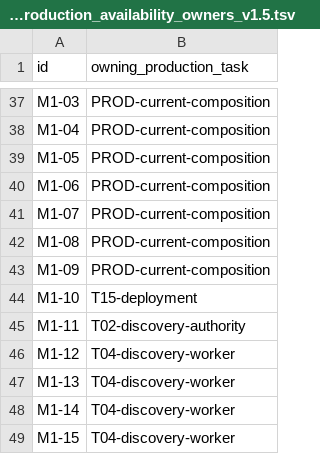
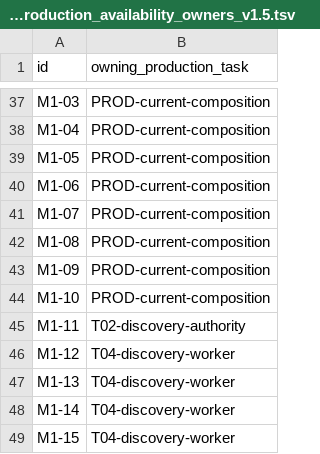
Before and after one commit to crossbizz/zasp-sec, a TSV file: docs/internal/implementation_production_availability_owners_v1.5.tsv, drawn as a sheet; only a part is shown, gaps mark what is left out.

```diff
--- a/docs/internal/implementation_production_availability_owners_v1.5.tsv
+++ b/docs/internal/implementation_production_availability_owners_v1.5.tsv
@@ -43,3 +43,3 @@ M1-08	PROD-current-composition
 M1-09	PROD-current-composition
-M1-10	T15-deployment
+M1-10	PROD-current-composition
 M1-11	T02-discovery-authority
```
Also changed, not shown: docs/internal/implementation_production_availability_v1.5.tsv, docs/internal/launch-remaining-tasks-2026-11-12.tsv, 8 other files.
